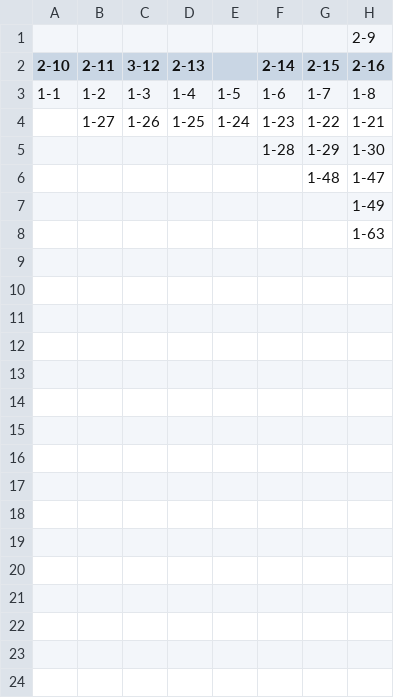
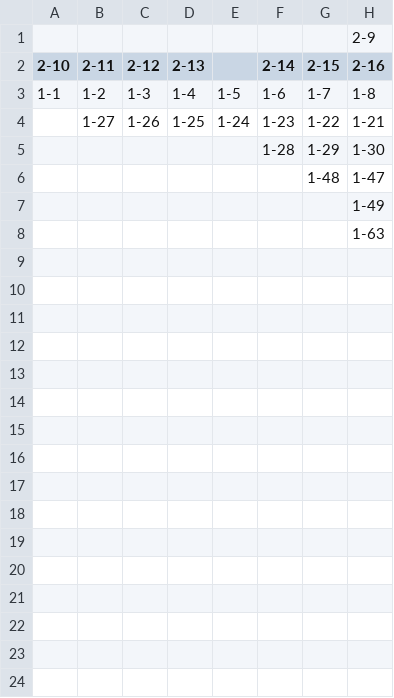
Before and after one commit to Lighten-Up-World/c-client, a CSV file: extension/src/layout/csv/WorldMap.csv, drawn as a sheet; only a part is shown; the diff names each change by its address in the sheet, - before the commit and + after, or states it on an @@ line.

```diff
--- a/extension/src/layout/csv/WorldMap.csv
+++ b/extension/src/layout/csv/WorldMap.csv
-C2: 3-12
+C2: 2-12
```
Also changed, not shown: 8 other files.
